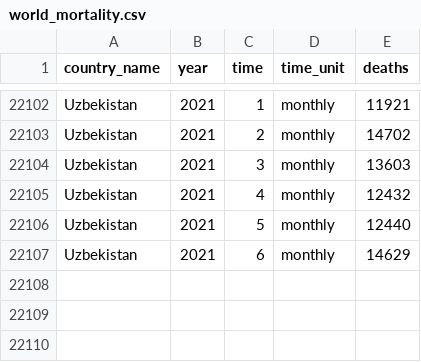
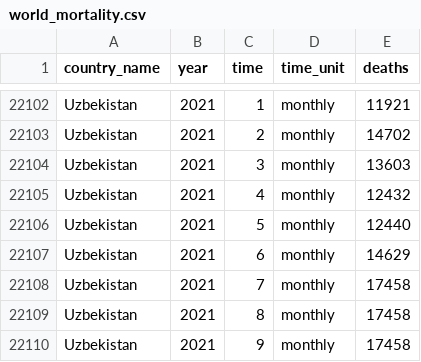
Before and after one commit to akarlinsky/world_mortality, a CSV file: world_mortality.csv, drawn as a sheet; only a part is shown, gaps mark what is left out; the diff names each change by its address in the sheet, - before the commit and + after, or states it on an @@ line.

Commit message:
2021-10-30 Update 2
- New data: Uzbekistan (published as sum up to September , monthly July-September is the mean for 2021Q3).

```diff
--- a/world_mortality.csv
+++ b/world_mortality.csv
+row 22108: Uzbekistan | 2021 | 7 | monthly | 17458
+row 22109: Uzbekistan | 2021 | 8 | monthly | 17458
+row 22110: Uzbekistan | 2021 | 9 | monthly | 17458
```
Also changed, not shown: 1 other file.
